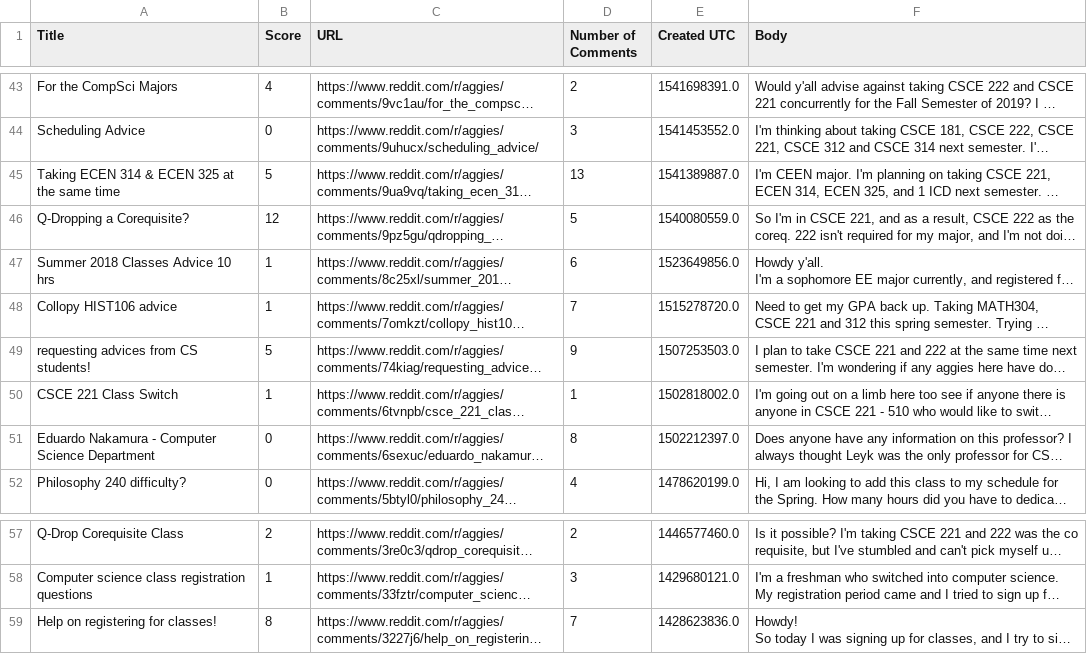
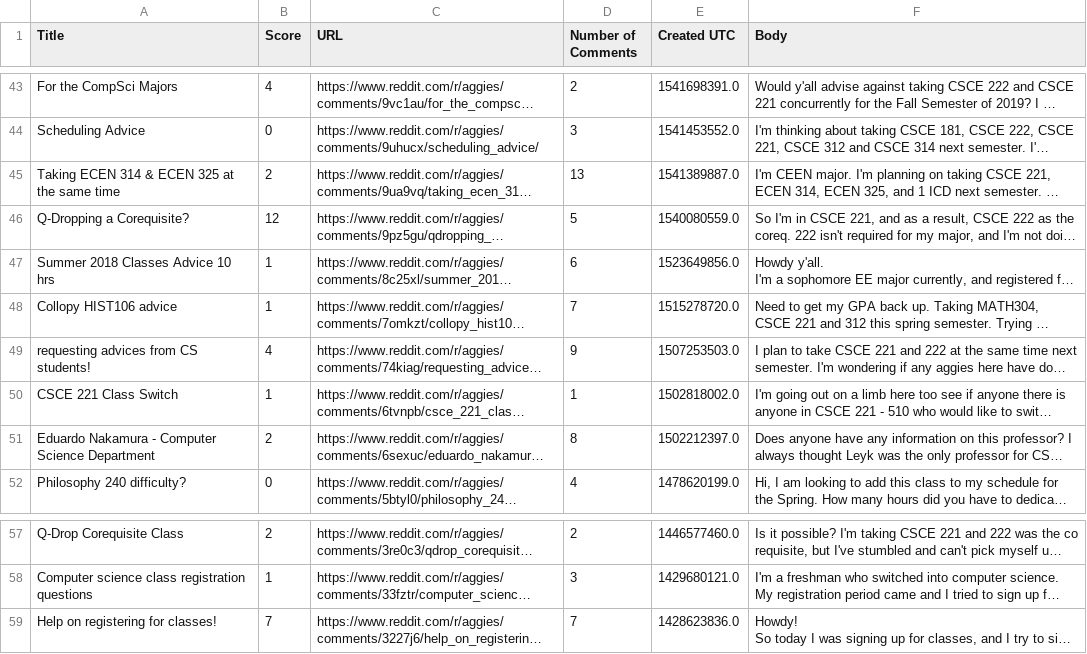
Before and after one commit to athariandre/class-overflow, a CSV file: backend/filtered_reddit_posts.csv, drawn as a sheet; only a part is shown, gaps mark what is left out; long unchanged cells end in …; the diff covers the shown part only; the diff names each change by its address in the sheet, - before the commit and + after, or states it on an @@ line.

```diff
--- a/backend/filtered_reddit_posts.csv
+++ b/backend/filtered_reddit_posts.csv
-B45 (Score): 5
+B45 (Score): 2
-B49 (Score): 5
+B49 (Score): 4
-B51 (Score): 0
+B51 (Score): 2
-B59 (Score): 8
+B59 (Score): 7
```
Also changed, not shown: 11 edited cells elsewhere in this file, 2 other files.
